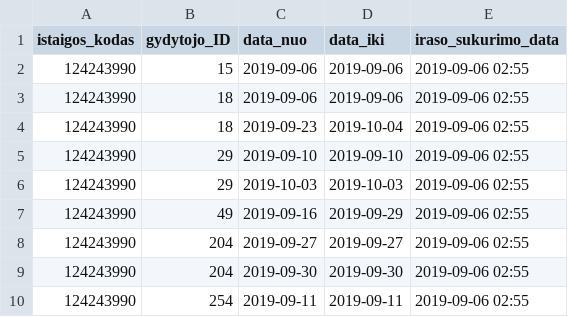
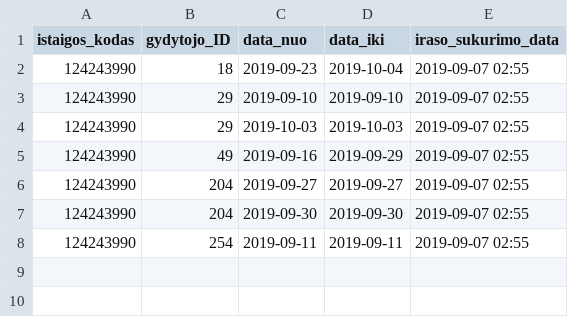
Before and after one commit to vilnius/naujininku-poliklinika, a CSV file: 124243990_doctors_excluded.csv, drawn as a sheet.

```diff
--- a/124243990_doctors_excluded.csv
+++ b/124243990_doctors_excluded.csv
@@ -1,10 +1,8 @@
 istaigos_kodas;gydytojo_ID;data_nuo;data_iki;iraso_sukurimo_data
-124243990;15;2019-09-06;2019-09-06;2019-09-06 02:55
-124243990;18;2019-09-06;2019-09-06;2019-09-06 02:55
-124243990;18;2019-09-23;2019-10-04;2019-09-06 02:55
-124243990;29;2019-09-10;2019-09-10;2019-09-06 02:55
-124243990;29;2019-10-03;2019-10-03;2019-09-06 02:55
-124243990;49;2019-09-16;2019-09-29;2019-09-06 02:55
-124243990;204;2019-09-27;2019-09-27;2019-09-06 02:55
-124243990;204;2019-09-30;2019-09-30;2019-09-06 02:55
-124243990;254;2019-09-11;2019-09-11;2019-09-06 02:55
+124243990;18;2019-09-23;2019-10-04;2019-09-07 02:55
+124243990;29;2019-09-10;2019-09-10;2019-09-07 02:55
+124243990;29;2019-10-03;2019-10-03;2019-09-07 02:55
+124243990;49;2019-09-16;2019-09-29;2019-09-07 02:55
+124243990;204;2019-09-27;2019-09-27;2019-09-07 02:55
+124243990;204;2019-09-30;2019-09-30;2019-09-07 02:55
+124243990;254;2019-09-11;2019-09-11;2019-09-07 02:55
```
Also changed, not shown: 124243990_family_doctors_list.csv, 124243990_free_registrations.csv.
